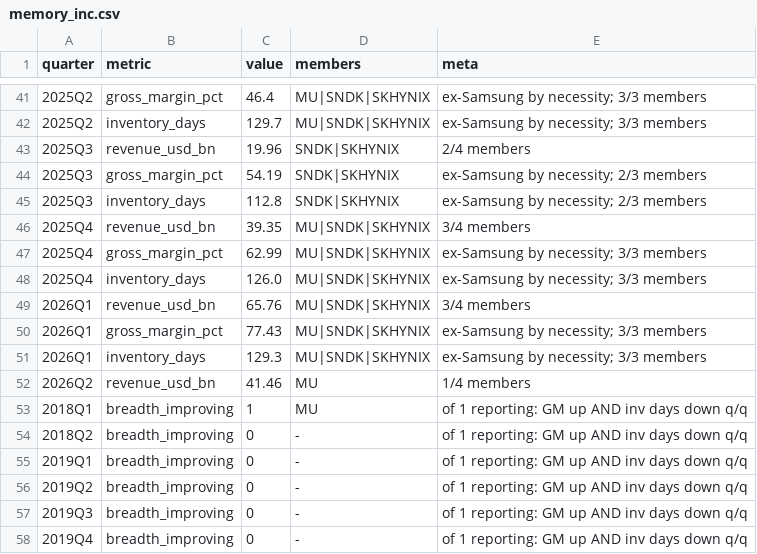
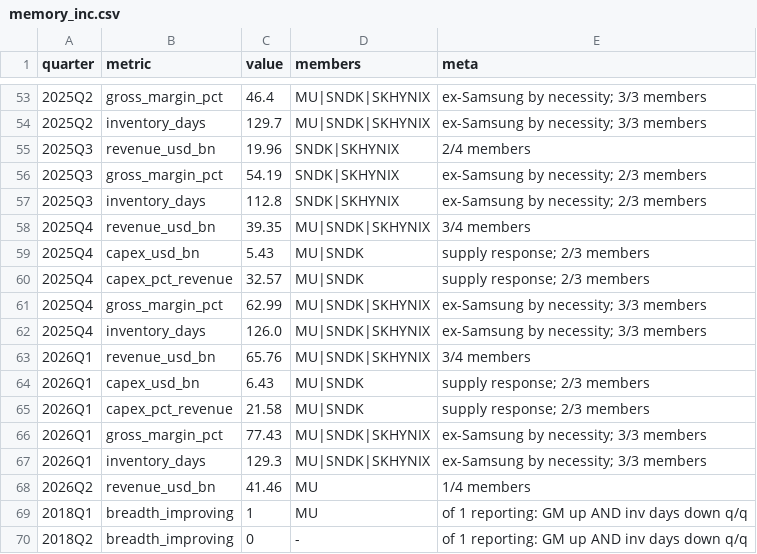
Before and after one commit to hthommasson/memory-market-tracker, a CSV file: docs/data/memory_inc.csv, drawn as a sheet; only a part is shown, gaps mark what is left out; the shorter side is filled out with more unchanged rows; the diff covers the shown part only.

```diff
--- a/docs/data/memory_inc.csv
+++ b/docs/data/memory_inc.csv
@@ -46,2 +58,4 @@ quarter,metric,value,members,meta
 2025Q4,revenue_usd_bn,39.35,MU|SNDK|SKHYNIX,3/4 members
+2025Q4,capex_usd_bn,5.43,MU|SNDK,supply response; 2/3 members
+2025Q4,capex_pct_revenue,32.57,MU|SNDK,supply response; 2/3 members
 2025Q4,gross_margin_pct,62.99,MU|SNDK|SKHYNIX,ex-Samsung by necessity; 3/3 members
@@ -49,2 +63,4 @@ quarter,metric,value,members,meta
 2026Q1,revenue_usd_bn,65.76,MU|SNDK|SKHYNIX,3/4 members
+2026Q1,capex_usd_bn,6.43,MU|SNDK,supply response; 2/3 members
+2026Q1,capex_pct_revenue,21.58,MU|SNDK,supply response; 2/3 members
 2026Q1,gross_margin_pct,77.43,MU|SNDK|SKHYNIX,ex-Samsung by necessity; 3/3 members
```
Also changed, not shown: 12 added rows elsewhere in this file, 1 other file.
